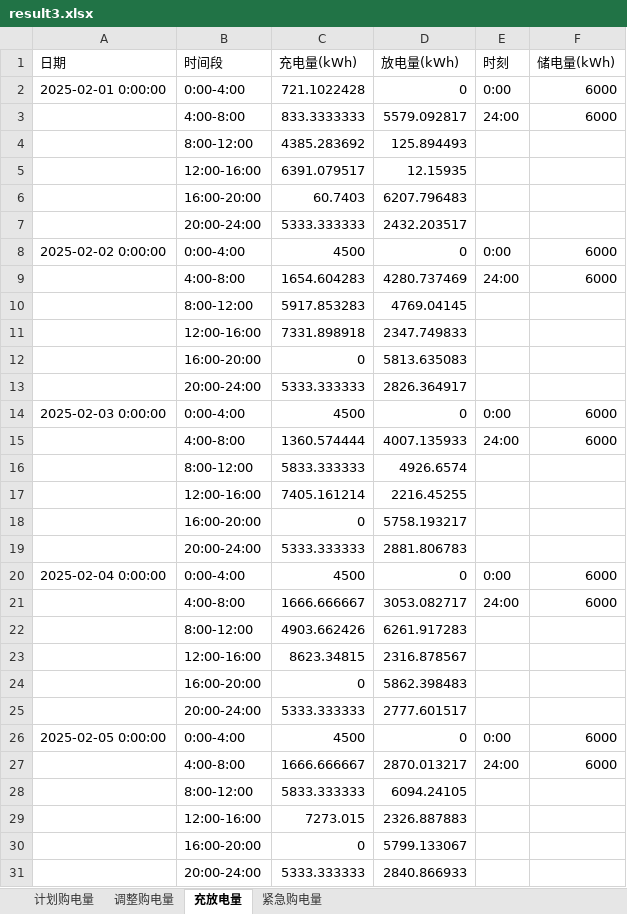
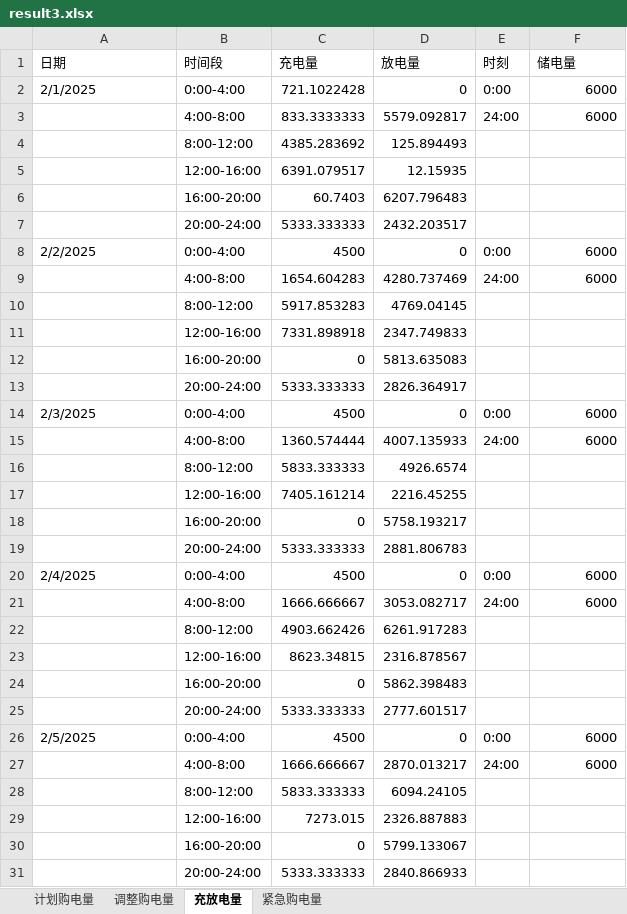
Before and after one commit to flyingpig-text/2026, an Excel workbook: 问题三/results/result3.xlsx, sheet 充放电量, drawn as a sheet; only a part is shown; values as stored, in another font and other column widths than the file's, no cell formats; the diff covers the shown part only; the diff names each change by its address in the sheet, - before the commit and + after, or states it on an @@ line.

```diff
--- a/问题三/results/result3.xlsx (sheet 充放电量)
+++ b/问题三/results/result3.xlsx (sheet 充放电量)
-C1: 充电量(kWh)
+C1: 充电量
-D1: 放电量(kWh)
+D1: 放电量
-F1: 储电量(kWh)
+F1: 储电量
-A2 (日期): 2025-02-01 0:00:00
+A2 (日期): 2/1/2025
-A8 (日期): 2025-02-02 0:00:00
+A8 (日期): 2/2/2025
-A14 (日期): 2025-02-03 0:00:00
+A14 (日期): 2/3/2025
-A20 (日期): 2025-02-04 0:00:00
+A20 (日期): 2/4/2025
-A26 (日期): 2025-02-05 0:00:00
+A26 (日期): 2/5/2025
```
Also changed, not shown: 329 edited cells elsewhere in this sheet, sheet 紧急购电量, sheet 计划购电量, sheet 调整购电量, cell formats, 问题三/results/指定日期结果.xlsx, 问题三/results/表1_指定日期购电量.xlsx, 4 other files.
